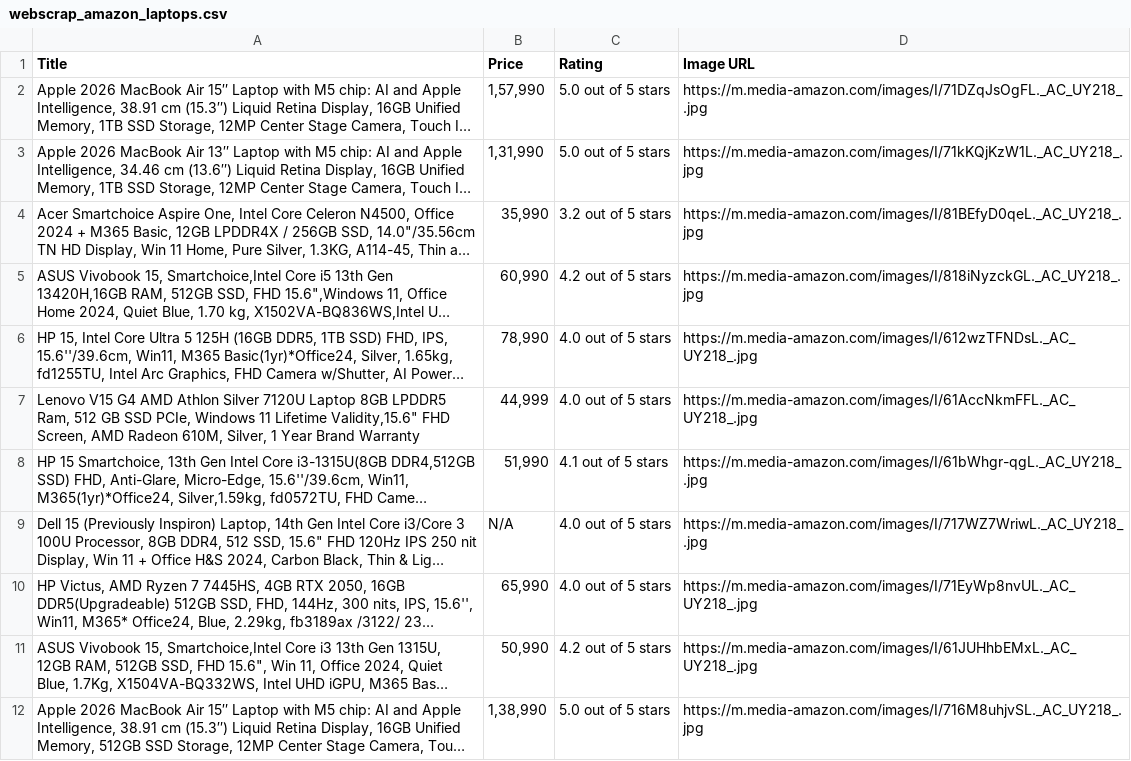
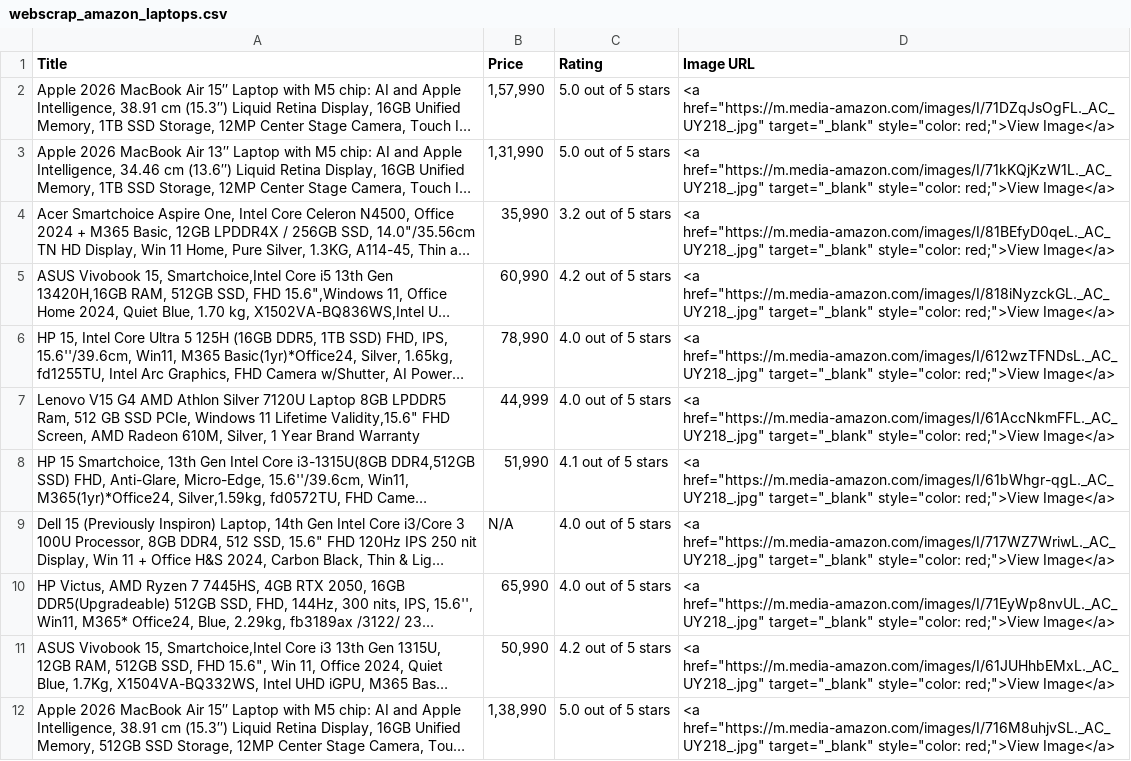
Before and after one commit to sonamsaini-01/My-Portfolio, a CSV file: static/datasets/webscrap_amazon_laptops.csv, drawn as a sheet; only a part is shown; long unchanged cells end in …; the diff covers the shown part only; the diff names each change by its address in the sheet, - before the commit and + after, or states it on an @@ line.

```diff
--- a/static/datasets/webscrap_amazon_laptops.csv
+++ b/static/datasets/webscrap_amazon_laptops.csv
-D2 (Image URL): https://m.media-amazon.com/images/I/71DZqJsOgFL._AC_UY218_.jpg
+D2 (Image URL): <a href="https://m.media-amazon.com/images/I/71DZqJsOgFL._AC_UY218_.jpg" target="_blank" style="color: red;">View Image</a>
-D3 (Image URL): https://m.media-amazon.com/images/I/71kKQjKzW1L._AC_UY218_.jpg
+D3 (Image URL): <a href="https://m.media-amazon.com/images/I/71kKQjKzW1L._AC_UY218_.jpg" target="_blank" style="color: red;">View Image</a>
-D4 (Image URL): https://m.media-amazon.com/images/I/81BEfyD0qeL._AC_UY218_.jpg
+D4 (Image URL): <a href="https://m.media-amazon.com/images/I/81BEfyD0qeL._AC_UY218_.jpg" target="_blank" style="color: red;">View Image</a>
-D5 (Image URL): https://m.media-amazon.com/images/I/818iNyzckGL._AC_UY218_.jpg
+D5 (Image URL): <a href="https://m.media-amazon.com/images/I/818iNyzckGL._AC_UY218_.jpg" target="_blank" style="color: red;">View Image</a>
-D6 (Image URL): https://m.media-amazon.com/images/I/612wzTFNDsL._AC_UY218_.jpg
+D6 (Image URL): <a href="https://m.media-amazon.com/images/I/612wzTFNDsL._AC_UY218_.jpg" target="_blank" style="color: red;">View Image</a>
-D7 (Image URL): https://m.media-amazon.com/images/I/61AccNkmFFL._AC_UY218_.jpg
+D7 (Image URL): <a href="https://m.media-amazon.com/images/I/61AccNkmFFL._AC_UY218_.jpg" target="_blank" style="color: red;">View Image</a>
-D8 (Image URL): https://m.media-amazon.com/images/I/61bWhgr-qgL._AC_UY218_.jpg
+D8 (Image URL): <a href="https://m.media-amazon.com/images/I/61bWhgr-qgL._AC_UY218_.jpg" target="_blank" style="color: red;">View Image</a>
-D9 (Image URL): https://m.media-amazon.com/images/I/717WZ7WriwL._AC_UY218_.jpg
+D9 (Image URL): <a href="https://m.media-amazon.com/images/I/717WZ7WriwL._AC_UY218_.jpg" target="_blank" style="color: red;">View Image</a>
-D10 (Image URL): https://m.media-amazon.com/images/I/71EyWp8nvUL._AC_UY218_.jpg
+D10 (Image URL): <a href="https://m.media-amazon.com/images/I/71EyWp8nvUL._AC_UY218_.jpg" target="_blank" style="color: red;">View Image</a>
-D11 (Image URL): https://m.media-amazon.com/images/I/61JUHhbEMxL._AC_UY218_.jpg
+D11 (Image URL): <a href="https://m.media-amazon.com/images/I/61JUHhbEMxL._AC_UY218_.jpg" target="_blank" style="color: red;">View Image</a>
-D12 (Image URL): https://m.media-amazon.com/images/I/716M8uhjvSL._AC_UY218_.jpg
+D12 (Image URL): <a href="https://m.media-amazon.com/images/I/716M8uhjvSL._AC_UY218_.jpg" target="_blank" style="color: red;">View Image</a>
```
Also changed, not shown: 11 edited cells elsewhere in this file, static/datasets/Good Reads Quotes.csv, static/datasets/dynamic_automation.csv, 13 other files.
